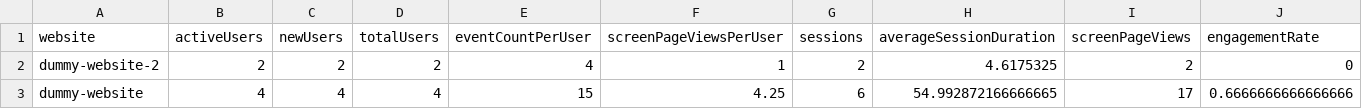
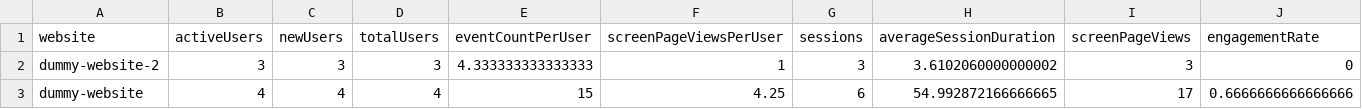
Before and after one commit to fhdsl/metricminer-dashboard, a TSV file: metricminer_data/ga/ga_metrics.tsv, drawn as a sheet.

```diff
--- a/metricminer_data/ga/ga_metrics.tsv
+++ b/metricminer_data/ga/ga_metrics.tsv
@@ -1,3 +1,3 @@
 website	activeUsers	newUsers	totalUsers	eventCountPerUser	screenPageViewsPerUser	sessions	averageSessionDuration	screenPageViews	engagementRate
-dummy-website-2	2	2	2	4	1	2	4.6175325	2	0
+dummy-website-2	3	3	3	4.333333333333333	1	3	3.6102060000000002	3	0
 dummy-website	4	4	4	15	4.25	6	54.992872166666665	17	0.6666666666666666
```
Also changed, not shown: metricminer_data/ga/ga_dimensions.tsv, 1 other file.
